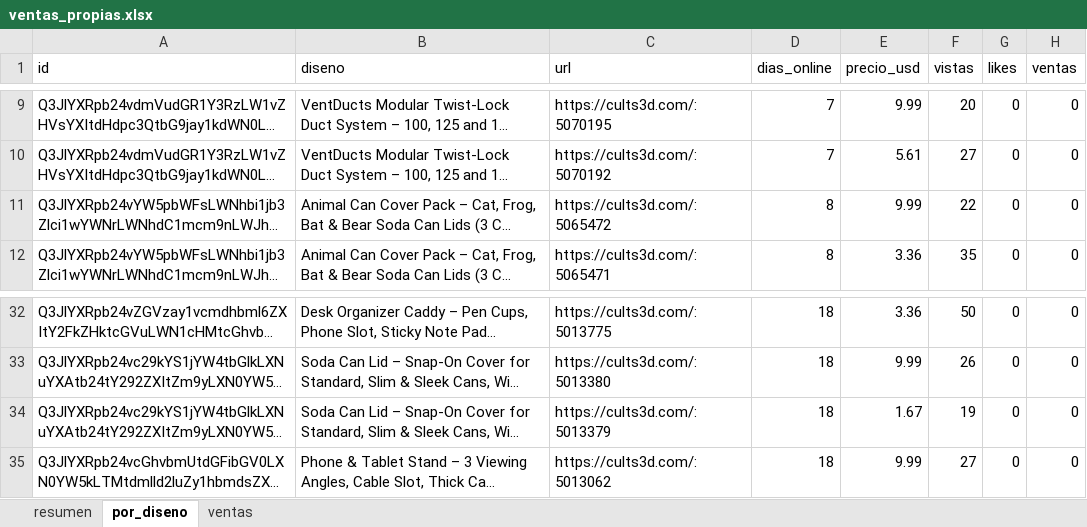
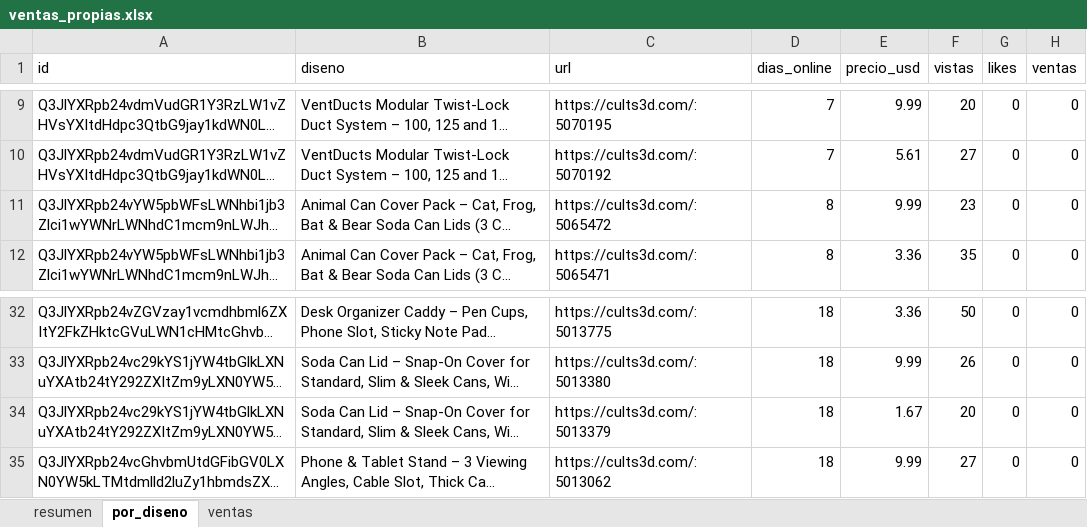
Before and after one commit to Dazvohg/cults3d-agent, an Excel workbook: reportes/ventas_propias.xlsx, sheet por_diseno, drawn as a sheet; only a part is shown, gaps mark what is left out; long unchanged cells end in …; values as stored, in another font and other column widths than the file's, no borders; the diff names each change by its address in the sheet, - before the commit and + after, or states it on an @@ line.

```diff
--- a/reportes/ventas_propias.xlsx (sheet por_diseno)
+++ b/reportes/ventas_propias.xlsx (sheet por_diseno)
-F11 (vistas): 22
+F11 (vistas): 23
-F34 (vistas): 19
+F34 (vistas): 20
```
Also changed, not shown: reportes/cults3d_mercado.xlsx, 5 other files.
